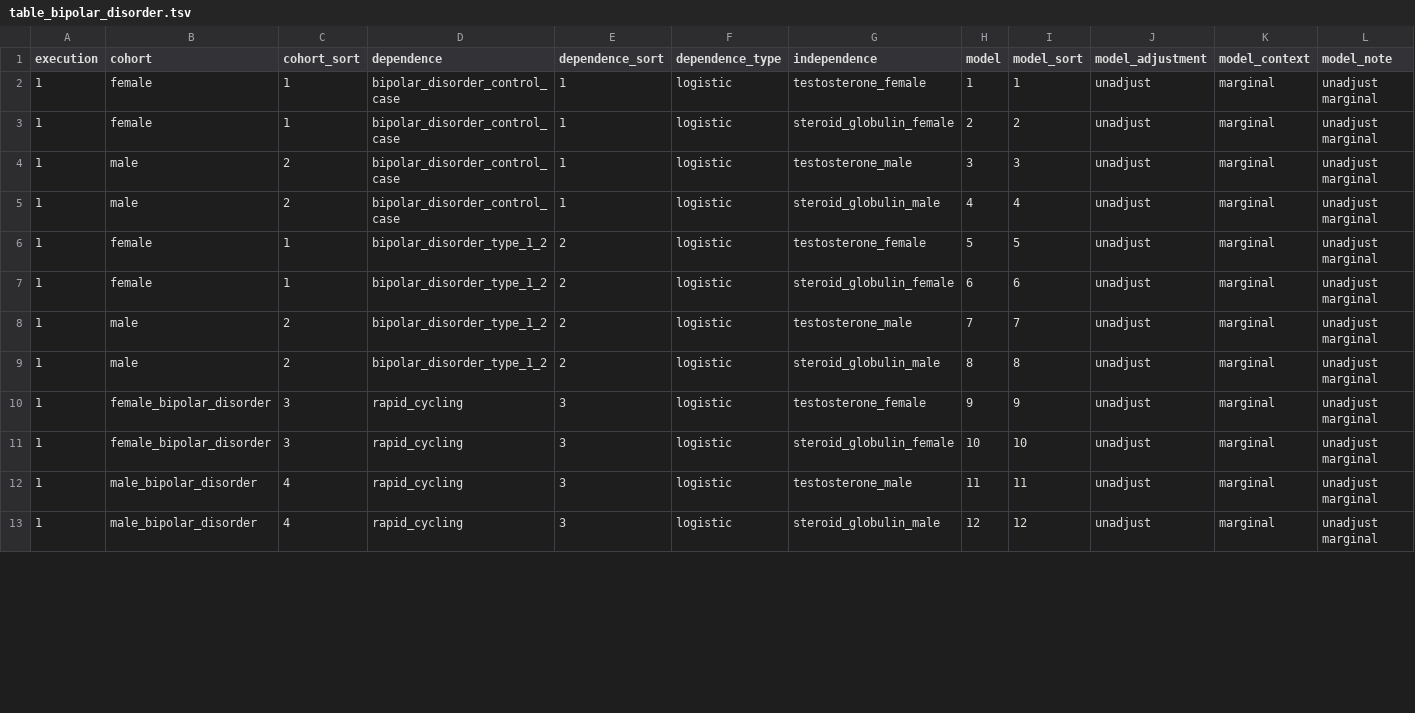
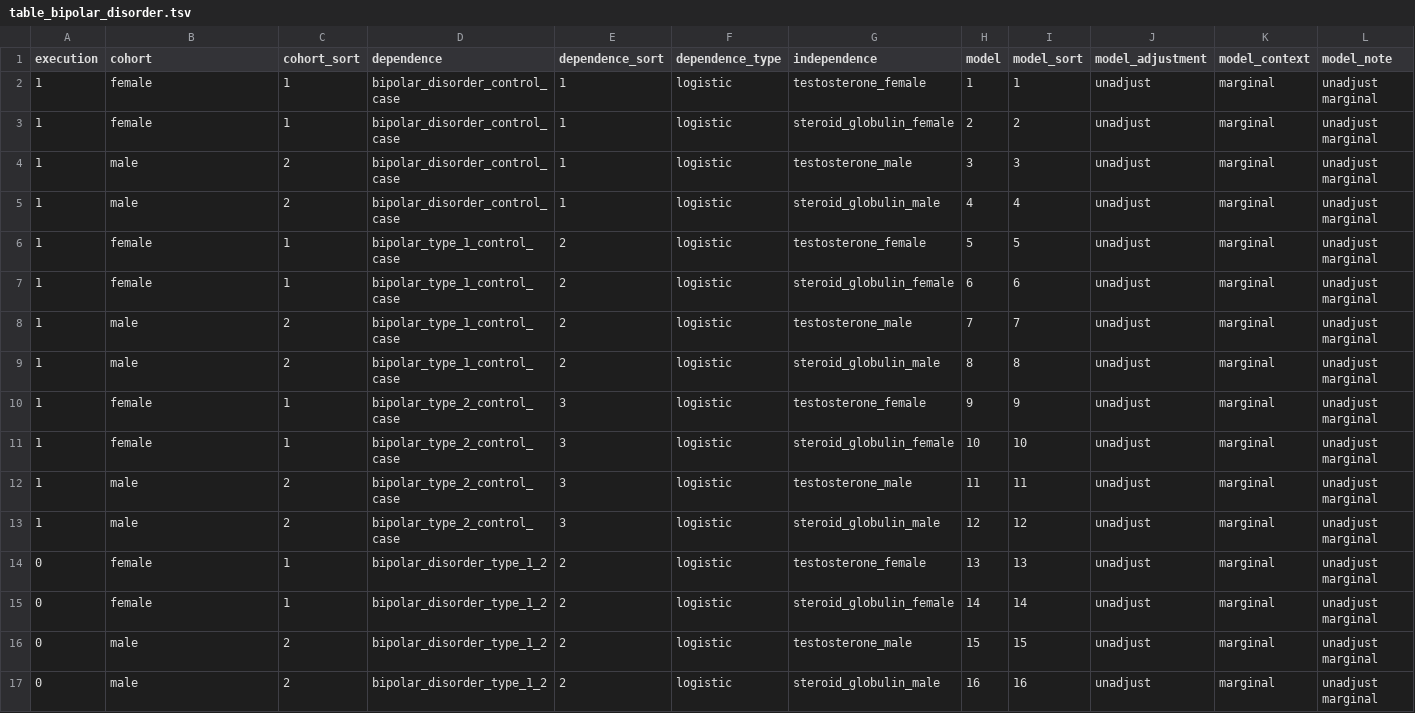
Before and after one commit to tcameronwaller/stragglers, a TSV file: parameters/regression_cohorts_models/table_bipolar_disorder.tsv, drawn as a sheet; only a part is shown; the diff covers the shown part only.

Commit message:
implement control-case indicator for separate types of Bipolar Disorder

```diff
--- a/parameters/regression_cohorts_models/table_bipolar_disorder.tsv
+++ b/parameters/regression_cohorts_models/table_bipolar_disorder.tsv
@@ -5,9 +5,13 @@ execution	cohort	cohort_sort	dependence	dependence_sort	dependence_type	independ
 1	male	2	bipolar_disorder_control_case	1	logistic	steroid_globulin_male	4	4	unadjust	marginal	unadjust marginal
-1	female	1	bipolar_disorder_type_1_2	2	logistic	testosterone_female	5	5	unadjust	marginal	unadjust marginal
-1	female	1	bipolar_disorder_type_1_2	2	logistic	steroid_globulin_female	6	6	unadjust	marginal	unadjust marginal
-1	male	2	bipolar_disorder_type_1_2	2	logistic	testosterone_male	7	7	unadjust	marginal	unadjust marginal
-1	male	2	bipolar_disorder_type_1_2	2	logistic	steroid_globulin_male	8	8	unadjust	marginal	unadjust marginal
-1	female_bipolar_disorder	3	rapid_cycling	3	logistic	testosterone_female	9	9	unadjust	marginal	unadjust marginal
-1	female_bipolar_disorder	3	rapid_cycling	3	logistic	steroid_globulin_female	10	10	unadjust	marginal	unadjust marginal
-1	male_bipolar_disorder	4	rapid_cycling	3	logistic	testosterone_male	11	11	unadjust	marginal	unadjust marginal
-1	male_bipolar_disorder	4	rapid_cycling	3	logistic	steroid_globulin_male	12	12	unadjust	marginal	unadjust marginal
+1	female	1	bipolar_type_1_control_case	2	logistic	testosterone_female	5	5	unadjust	marginal	unadjust marginal
+1	female	1	bipolar_type_1_control_case	2	logistic	steroid_globulin_female	6	6	unadjust	marginal	unadjust marginal
+1	male	2	bipolar_type_1_control_case	2	logistic	testosterone_male	7	7	unadjust	marginal	unadjust marginal
+1	male	2	bipolar_type_1_control_case	2	logistic	steroid_globulin_male	8	8	unadjust	marginal	unadjust marginal
+1	female	1	bipolar_type_2_control_case	3	logistic	testosterone_female	9	9	unadjust	marginal	unadjust marginal
+1	female	1	bipolar_type_2_control_case	3	logistic	steroid_globulin_female	10	10	unadjust	marginal	unadjust marginal
+1	male	2	bipolar_type_2_control_case	3	logistic	testosterone_male	11	11	unadjust	marginal	unadjust marginal
+1	male	2	bipolar_type_2_control_case	3	logistic	steroid_globulin_male	12	12	unadjust	marginal	unadjust marginal
+0	female	1	bipolar_disorder_type_1_2	2	logistic	testosterone_female	13	13	unadjust	marginal	unadjust marginal
+0	female	1	bipolar_disorder_type_1_2	2	logistic	steroid_globulin_female	14	14	unadjust	marginal	unadjust marginal
+0	male	2	bipolar_disorder_type_1_2	2	logistic	testosterone_male	15	15	unadjust	marginal	unadjust marginal
+0	male	2	bipolar_disorder_type_1_2	2	logistic	steroid_globulin_male	16	16	unadjust	marginal	unadjust marginal
```
Also changed, not shown: 4 added rows and 84 edited cells elsewhere in this file, 1 other file.
